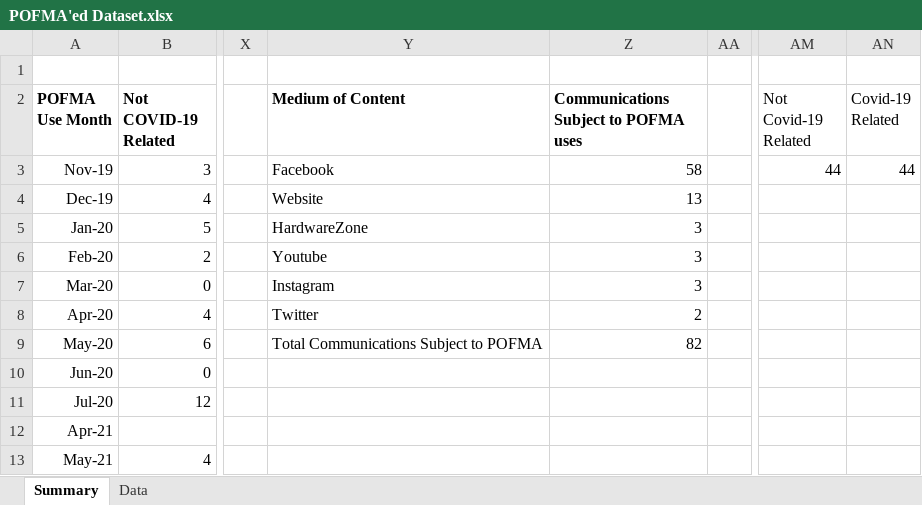
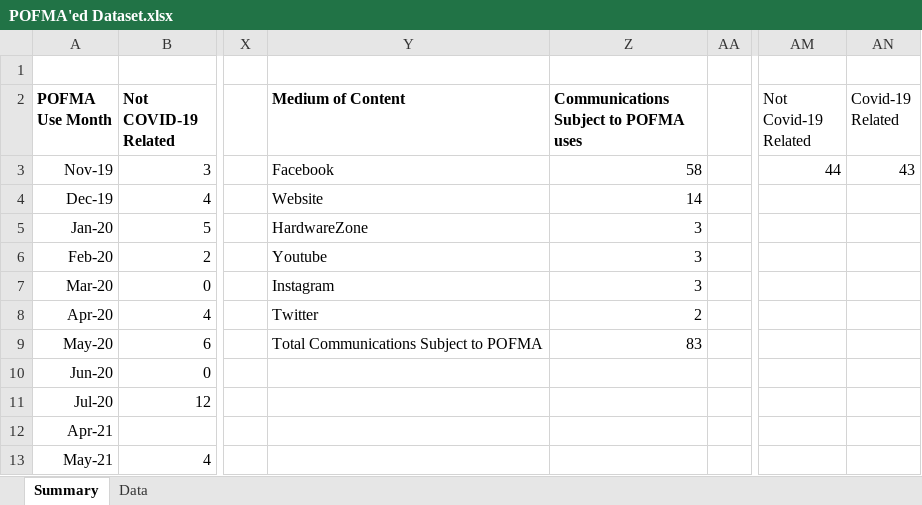
Before and after one commit to flyingkai/POFMAed, an Excel workbook: POFMA'ed Dataset.xlsx, sheet Summary, drawn as a sheet; only a part is shown, gaps mark what is left out; values as stored, in another font and other column widths than the file's, no borders; charts and pictures not drawn; the diff names each change by its address in the sheet, - before the commit and + after, or states it on an @@ line.

```diff
--- a/POFMA'ed Dataset.xlsx (sheet Summary)
+++ b/POFMA'ed Dataset.xlsx (sheet Summary)
-AN3 (Covid-19 Related): 44
+AN3 (Covid-19 Related): 43
-Z4: 13
+Z4: 14
-Z9: 82
+Z9: 83
```
Also changed, not shown: sheet Data, charts or pictures, 1 other file.
